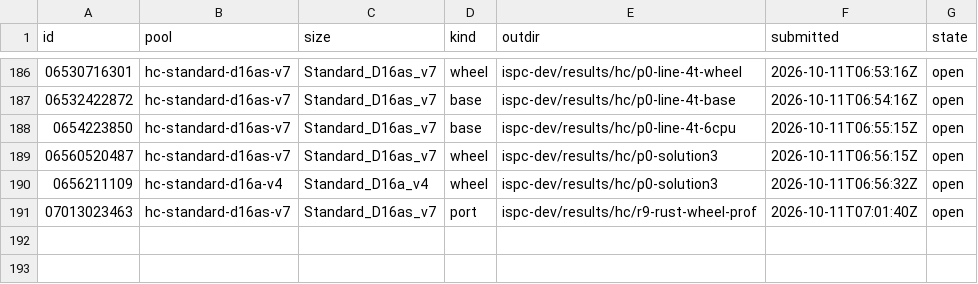
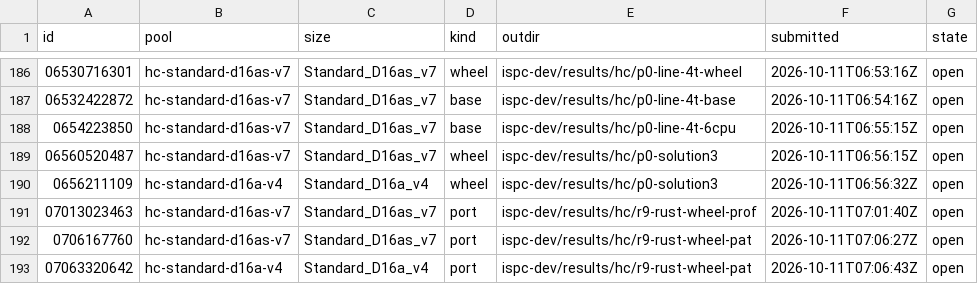
Before and after one commit to cauldnz/Primes, a TSV file: ispc-dev/results/hc/jobs.tsv, drawn as a sheet; only a part is shown, gaps mark what is left out.

```diff
--- a/ispc-dev/results/hc/jobs.tsv
+++ b/ispc-dev/results/hc/jobs.tsv
@@ -191 +191,3 @@ id	pool	size	kind	outdir	submitted	state
 07013023463	hc-standard-d16as-v7	Standard_D16as_v7	port	ispc-dev/results/hc/r9-rust-wheel-prof	2026-10-11T07:01:40Z	open
+0706167760	hc-standard-d16as-v7	Standard_D16as_v7	port	ispc-dev/results/hc/r9-rust-wheel-pat	2026-10-11T07:06:27Z	open
+07063320642	hc-standard-d16a-v4	Standard_D16a_v4	port	ispc-dev/results/hc/r9-rust-wheel-pat	2026-10-11T07:06:43Z	open
```
Also changed, not shown: 4 other files.
